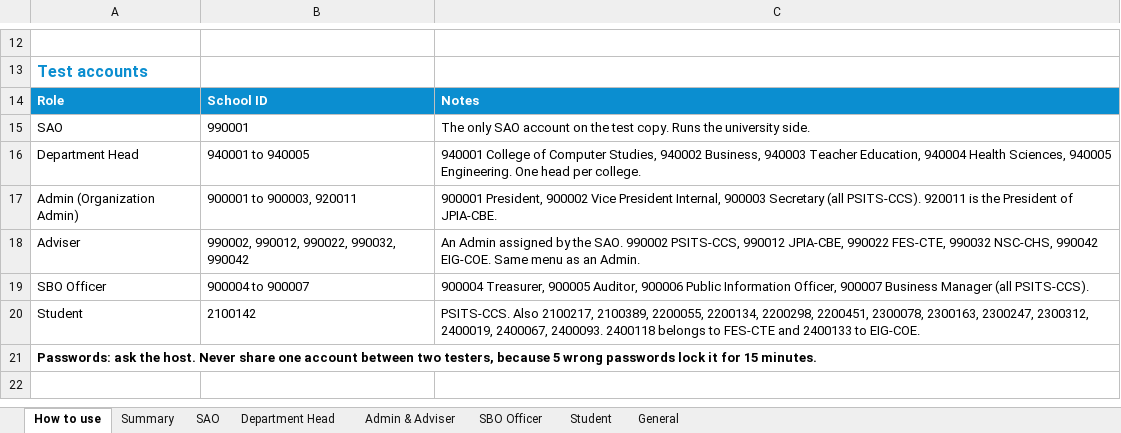
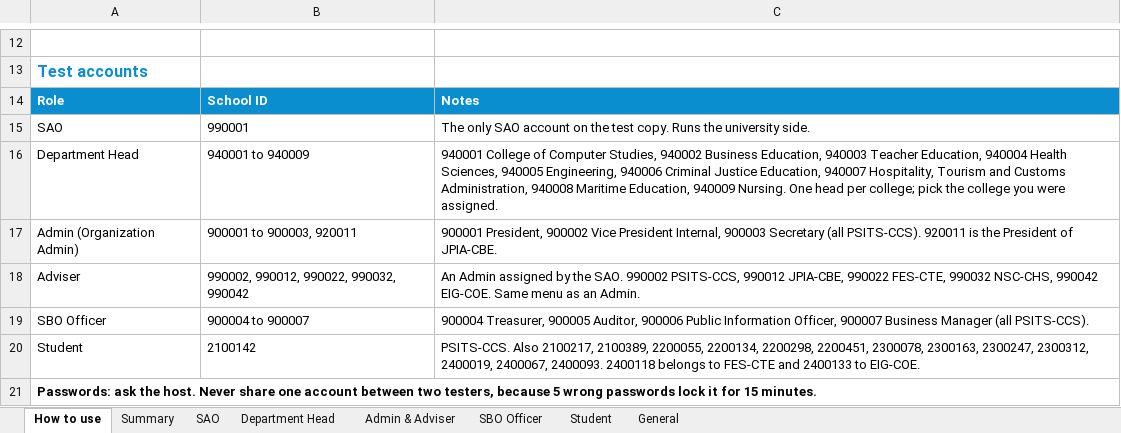
Before and after one commit to prodoc-zen/Hiusa-FULL, an Excel workbook: docs/QA_TEST_SHEET.xlsx, sheet How to use, drawn as a sheet; only a part is shown, gaps mark what is left out; the shorter side is filled out with more unchanged rows; values as stored, in another font and other column widths than the file's, no borders; the diff names each change by its address in the sheet, - before the commit and + after, or states it on an @@ line.

Commit message:
docs: list the nine college Department Head accounts on the staging site in the QA sheet and the member guide
Co-Authored-By: John Carlo Borgueta <johncarloborgueta@gmail.com>

```diff
--- a/docs/QA_TEST_SHEET.xlsx (sheet How to use)
+++ b/docs/QA_TEST_SHEET.xlsx (sheet How to use)
-B16: 940001 to 940005
+B16: 940001 to 940009
-C16: …Studies, 940002 Business, 940003 Teacher Education, 940004 Health Sciences, 940005 Engineering. One head per college.
+C16: …Studies, 940002 Business Education, 940003 Teacher Education, 940004 Health Sciences, 940005 Engineering, 940006 Criminal Justice Education, 940007 Hospitality, Tourism and Customs Administration, 940008 Maritime Education, 940009 Nursing. One head per college; pick the college you were assigned.
```
Also changed, not shown: 2 other files.
